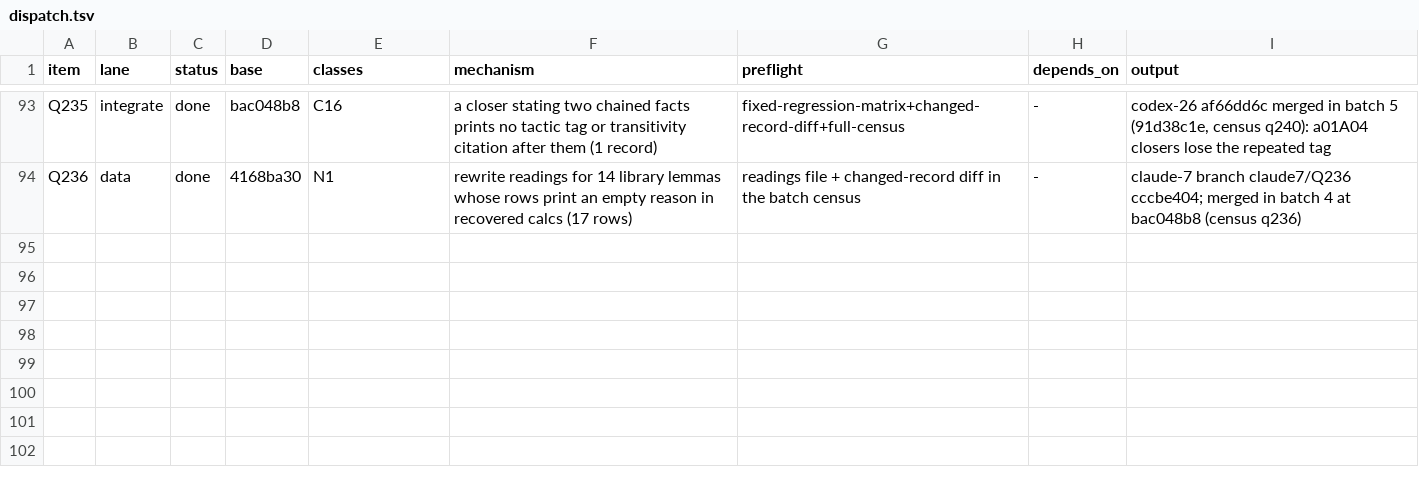
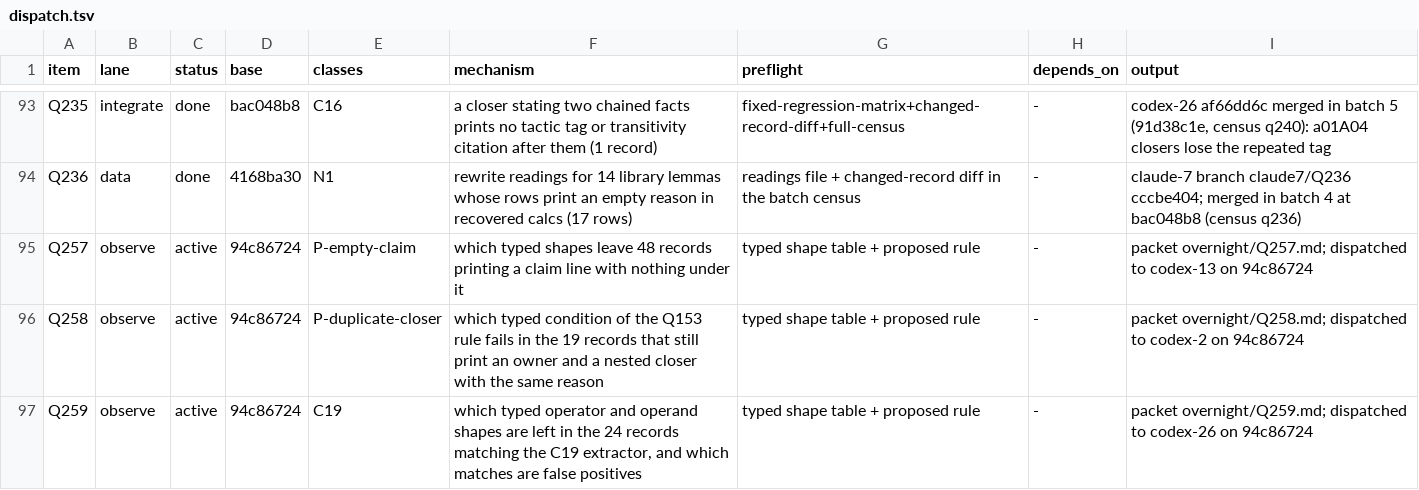
Before and after one commit to tothedarktowercame/futon4, a TSV file: holes/labs/E-paperprinter-cleanup/endgame/dispatch.tsv, drawn as a sheet; only a part is shown, gaps mark what is left out; the diff names each change by its address in the sheet, - before the commit and + after, or states it on an @@ line.

```diff
--- a/holes/labs/E-paperprinter-cleanup/endgame/dispatch.tsv
+++ b/holes/labs/E-paperprinter-cleanup/endgame/dispatch.tsv
+row 95: Q257 | observe | active | 94c86724 | P-empty-claim | which typed shapes leave 48 records printing a claim line with nothing under it | typed shape table + proposed rule | - | packet overnight/Q257.md; dispatched to codex-13 on 94c86724
+row 96: Q258 | observe | active | 94c86724 | P-duplicate-closer | which typed condition of the Q153 rule fails in the 19 records that still print an owner and a nested closer with the same reason | typed shape table + proposed rule | - | packet overnight/Q258.md; dispatched to codex-2 on 94c86724
+row 97: Q259 | observe | active | 94c86724 | C19 | which typed operator and operand shapes are left in the 24 records matching the C19 extractor, and which matches are false positives | typed shape table + proposed rule | - | packet overnight/Q259.md; dispatched to codex-26 on 94c86724
```
